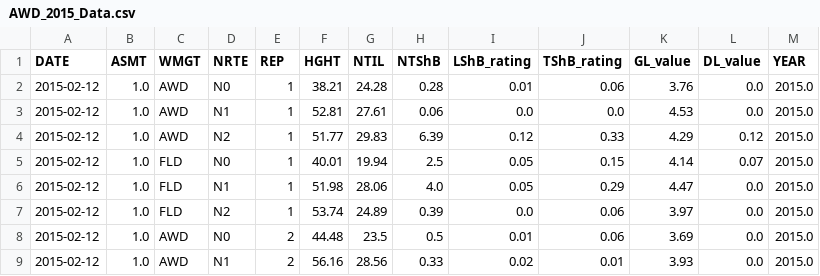
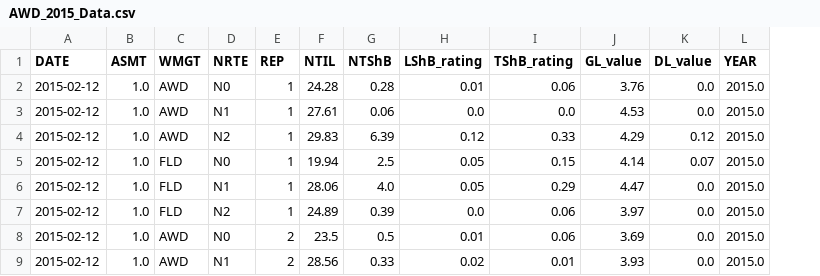
Before and after one commit to adamhsparks/AWD_ShB_Interaction, a CSV file: cache/AWD_2015_Data.csv, drawn as a sheet; only a part is shown; the diff names each change by its address in the sheet, - before the commit and + after, or states it on an @@ line.

Commit message:
More data munging
group by sample/hill then plot

```diff
--- a/cache/AWD_2015_Data.csv
+++ b/cache/AWD_2015_Data.csv
-column F (HGHT), rows 2-9: 38.21 | 52.81 | 51.77 | 40.01 | 51.98 | 53.74 | 44.48 | 56.16
```
Also changed, not shown: cache/AWD_2016_Data.csv, 2 other files.
